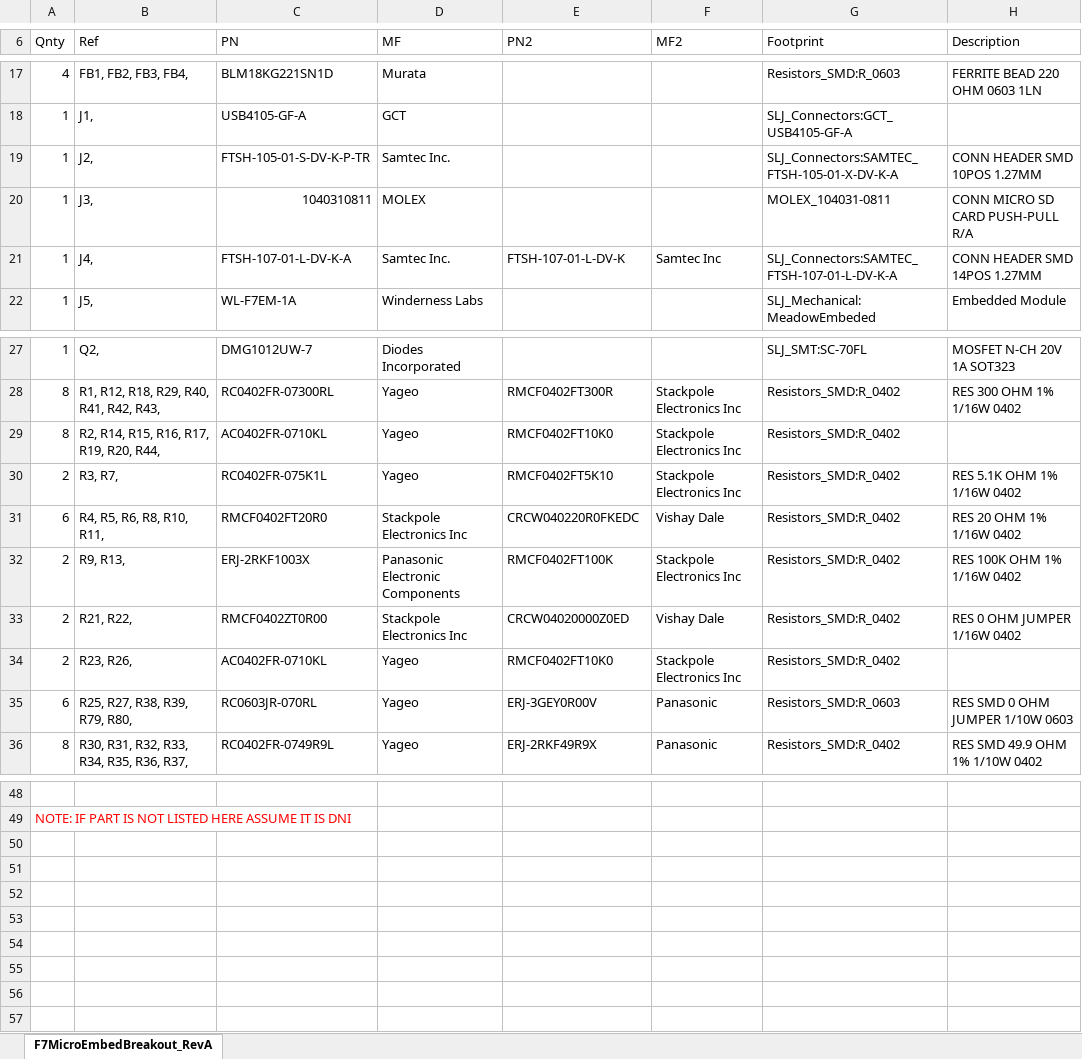
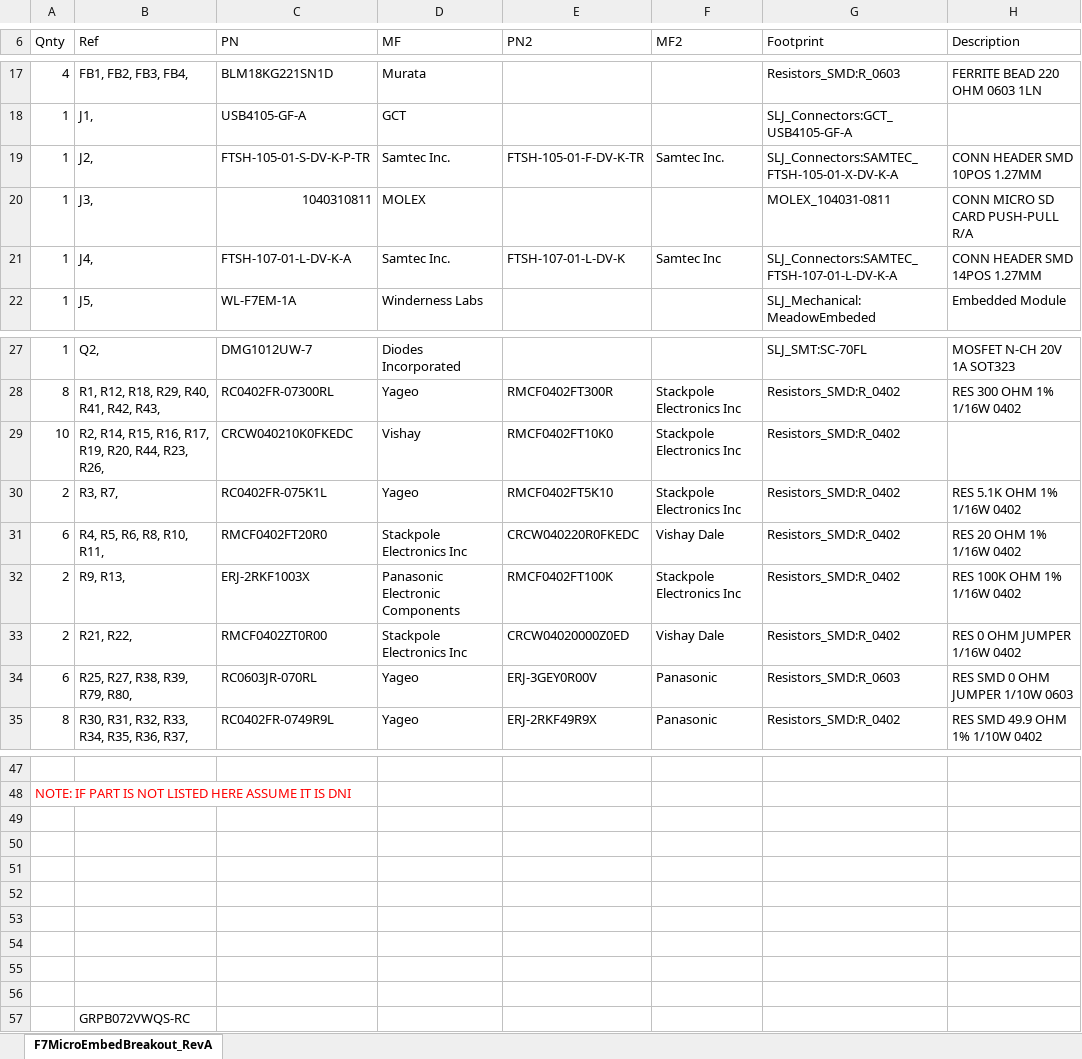
Before and after one commit to WildernessLabs/Meadow-Reference-Designs, an Excel workbook: F7MicroEmbedBreakout_RevA/F7MicroEmbedBreakoutBOM_RevA.xlsx, sheet F7MicroEmbedBreakout_RevA, drawn as a sheet; only a part is shown, gaps mark what is left out; values as stored, in another font and other column widths than the file's, no borders; removed rows and columns are numbered as before the commit, all else as after; the diff names each change by its address in the sheet, - before the commit and + after, or states it on an @@ line.

```diff
--- a/F7MicroEmbedBreakout_RevA/F7MicroEmbedBreakoutBOM_RevA.xlsx (sheet F7MicroEmbedBreakout_RevA)
+++ b/F7MicroEmbedBreakout_RevA/F7MicroEmbedBreakoutBOM_RevA.xlsx (sheet F7MicroEmbedBreakout_RevA)
-E19 (PN2): (empty)
+E19 (PN2): FTSH-105-01-F-DV-K-TR
-F19 (MF2): (empty)
+F19 (MF2): Samtec Inc.
-A29 (Qnty): 8
+A29 (Qnty): 10
-B29 (Ref): R2, R14, R15, R16, R17, R19, R20, R44,
+B29 (Ref): R2, R14, R15, R16, R17, R19, R20, R44, R23, R26,
-C29 (PN): AC0402FR-0710KL
+C29 (PN): CRCW040210K0FKEDC
-D29 (MF): Yageo
+D29 (MF): Vishay
-row 34: 2 | R23, R26, | AC0402FR-0710KL | Yageo | RMCF0402FT10K0 | Stackpole Electronics Inc | Resistors_SMD:R_0402
+row 49: (empty)
+row 50: (empty)
+row 51: (empty)
+row 52: (empty)
+row 53: (empty)
+row 54: (empty)
+row 55: (empty)
+row 56: (empty)
+row 57:  | GRPB072VWQS-RC
```
Also changed, not shown: 3 other files.
